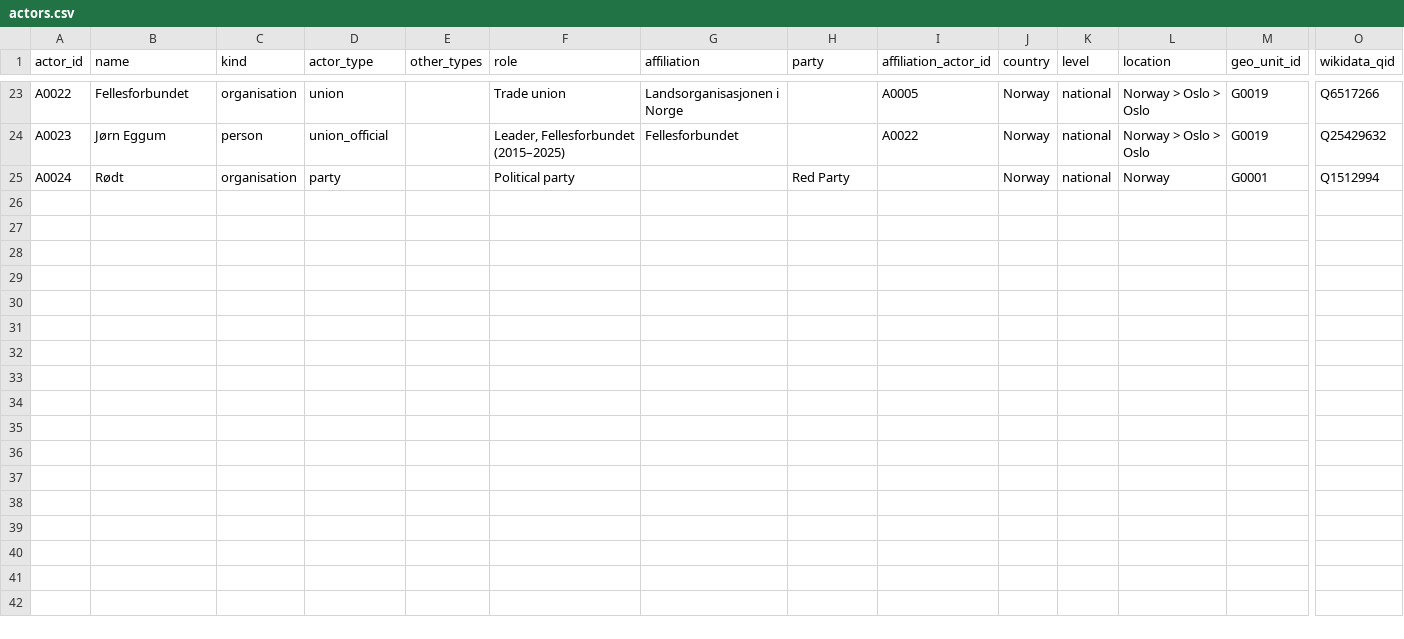
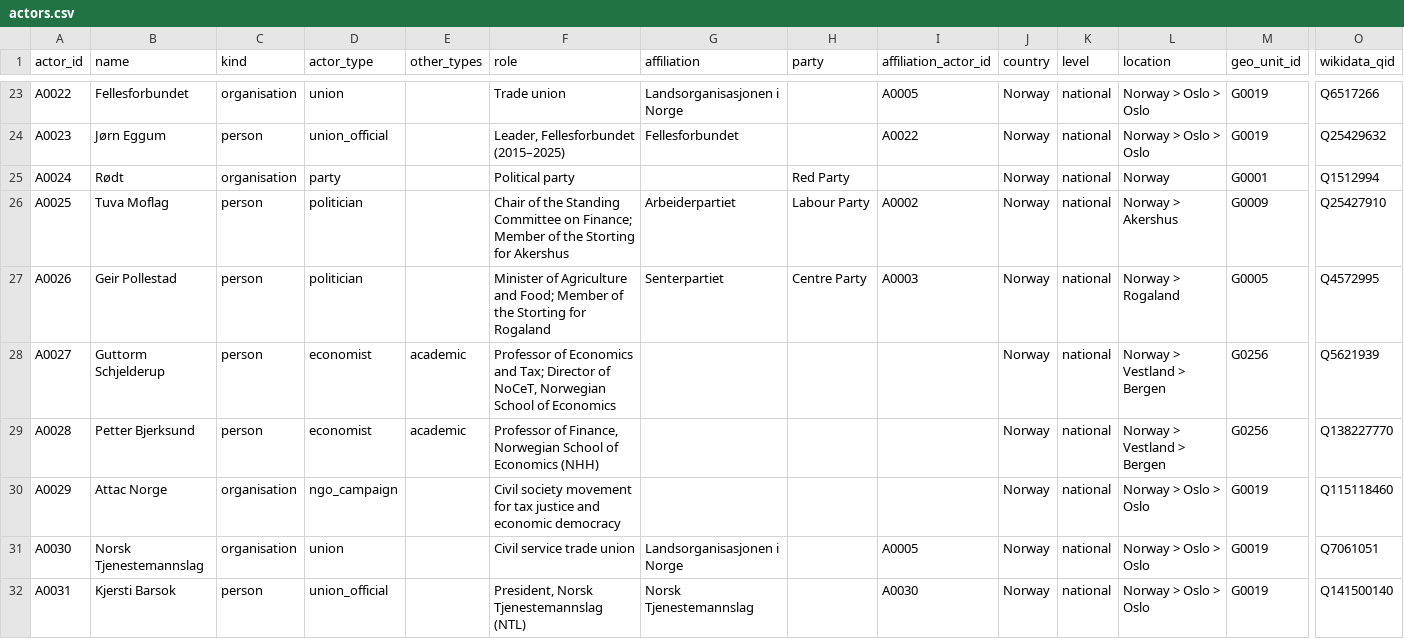
Before and after one commit to Egalitaristen/wealth-tax-database, a CSV file: data/no/actors.csv, drawn as a sheet; only a part is shown, gaps mark what is left out; rows hold the shown columns only; the diff names each change by its address in the sheet, - before the commit and + after, or states it on an @@ line.

```diff
--- a/data/no/actors.csv
+++ b/data/no/actors.csv
+row 26: A0025 | Tuva Moflag | person | politician |  | Chair of the Standing Committee on Finance; Member of the Storting for Akershus | Arbeiderpartiet | Labour Party | A0002 | Norway | national | Norway > Akershus | G0009 | Q25427910
+row 27: A0026 | Geir Pollestad | person | politician |  | Minister of Agriculture and Food; Member of the Storting for Rogaland | Senterpartiet | Centre Party | A0003 | Norway | national | Norway > Rogaland | G0005 | Q4572995
+row 28: A0027 | Guttorm Schjelderup | person | economist | academic | Professor of Economics and Tax; Director of NoCeT, Norwegian School of Economics |  |  |  | Norway | national | Norway > Vestland > Bergen | G0256 | Q5621939
+row 29: A0028 | Petter Bjerksund | person | economist | academic | Professor of Finance, Norwegian School of Economics (NHH) |  |  |  | Norway | national | Norway > Vestland > Bergen | G0256 | Q138227770
+row 30: A0029 | Attac Norge | organisation | ngo_campaign |  | Civil society movement for tax justice and economic democracy |  |  |  | Norway | national | Norway > Oslo > Oslo | G0019 | Q115118460
+row 31: A0030 | Norsk Tjenestemannslag | organisation | union |  | Civil service trade union | Landsorganisasjonen i Norge |  | A0005 | Norway | national | Norway > Oslo > Oslo | G0019 | Q7061051
+row 32: A0031 | Kjersti Barsok | person | union_official |  | President, Norsk Tjenestemannslag (NTL) | Norsk Tjenestemannslag |  | A0030 | Norway | national | Norway > Oslo > Oslo | G0019 | Q141500140
```
Also changed, not shown: data/no/evidence.csv, data/no/links.csv, 2 other files.
